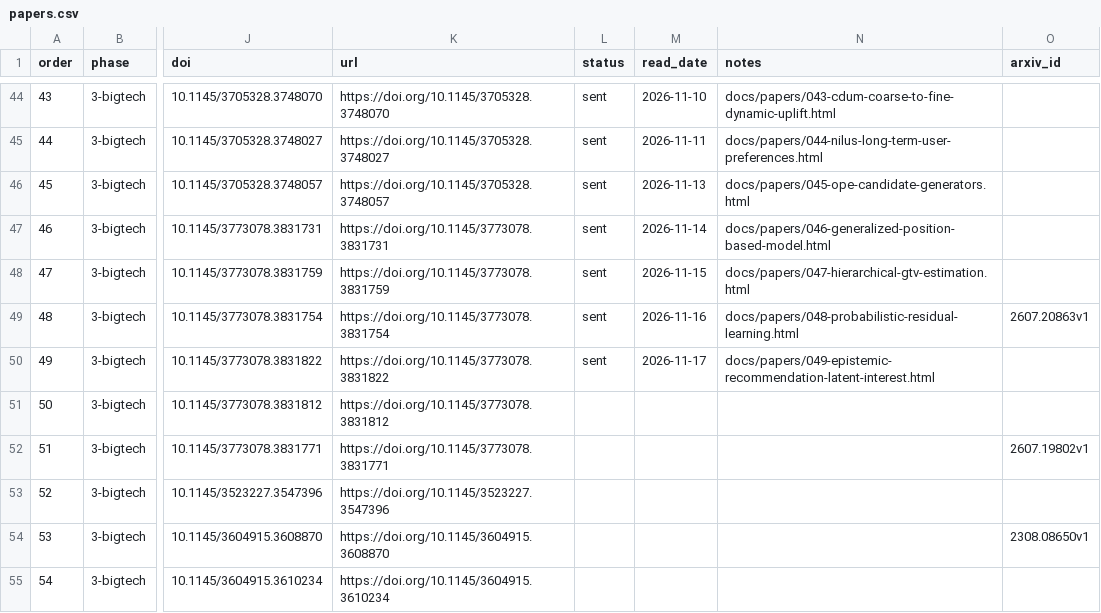
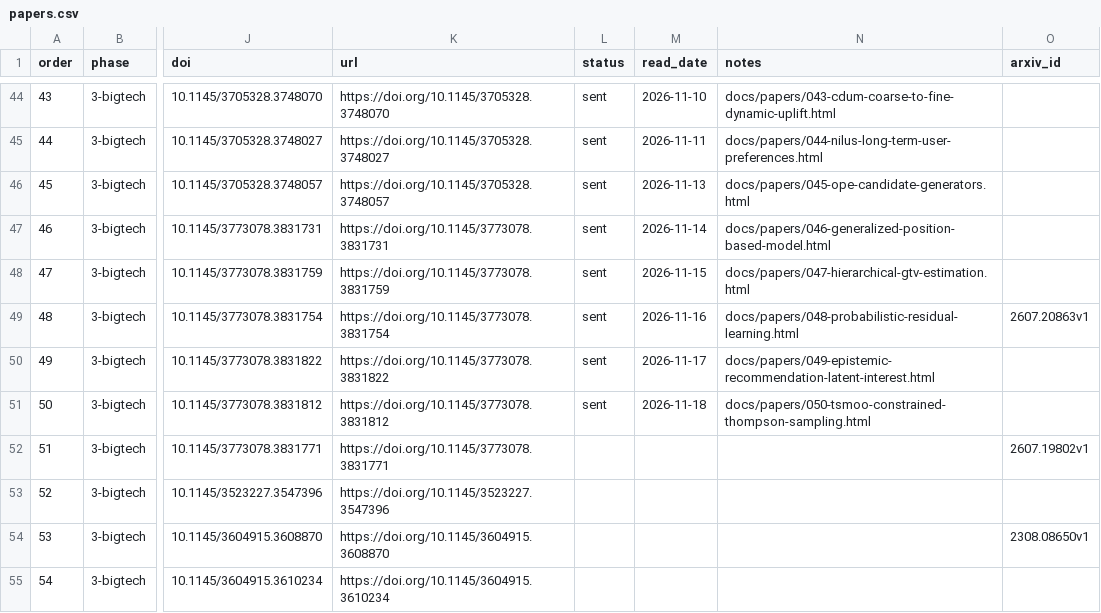
Before and after one commit to wellshs/recsys-daily, a CSV file: papers.csv, drawn as a sheet; only a part is shown, gaps mark what is left out; the diff names each change by its address in the sheet, - before the commit and + after, or states it on an @@ line.

```diff
--- a/papers.csv
+++ b/papers.csv
-L51 (status): (empty)
+L51 (status): sent
-M51 (read_date): (empty)
+M51 (read_date): 2026-11-18
-N51 (notes): (empty)
+N51 (notes): docs/papers/050-tsmoo-constrained-thompson-sampling.html
```
Also changed, not shown: 2 other files.
